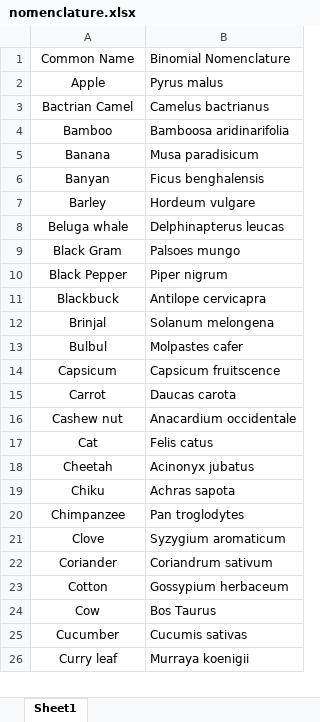
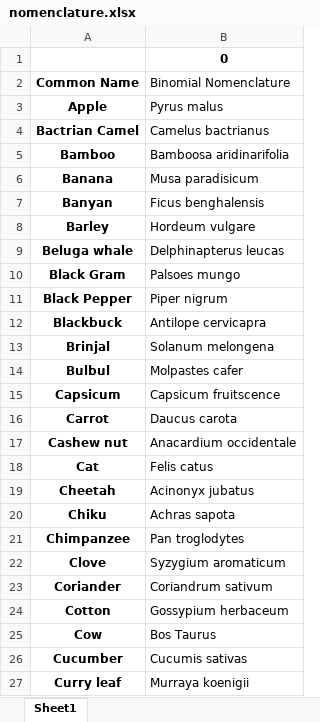
Before and after one commit to Hat1412/Binomial-Nomenclature, an Excel workbook: nomenclature.xlsx, sheet Sheet1, drawn as a sheet; only a part is shown; values as stored, in another font and other column widths than the file's, no borders; addresses are those after the commit; the diff covers the shown part only; the diff names each change by its address in the sheet, - before the commit and + after, or states it on an @@ line.

```diff
--- a/nomenclature.xlsx (sheet Sheet1)
+++ b/nomenclature.xlsx (sheet Sheet1)
+row 1:  | 0
-A2:A27 bold: off
+A2:A27 bold: on
-B16 (Binomial Nomenclature): Daucas carota
+B16 (Binomial Nomenclature): Daucus carota
```
Also changed, not shown: 3 added rows and cell formats elsewhere in this sheet, 3 other files.
